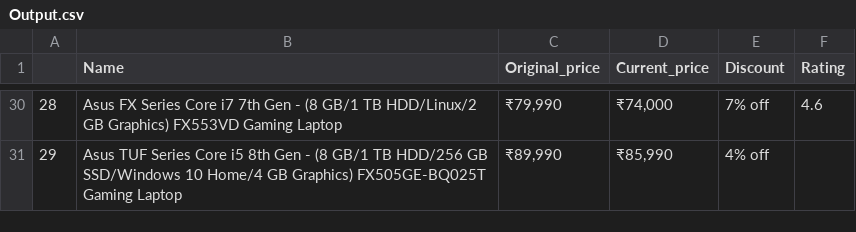
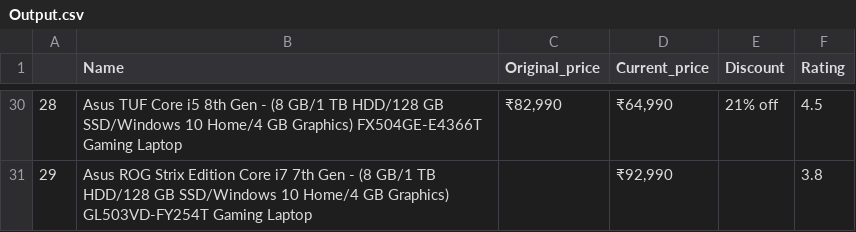
Before and after one commit to arslanali0029/Checking_FlipKart_Laptop_Scraping, a CSV file: Output.csv, drawn as a sheet; only a part is shown, gaps mark what is left out; the diff covers the shown part only.

```diff
--- a/Output.csv
+++ b/Output.csv
@@ -30,2 +30,2 @@
-28,Asus FX Series Core i7 7th Gen - (8 GB/1 TB HDD/Linux/2 GB Graphics) FX553VD Gaming Laptop,"₹79,990","₹74,000",7% off,4.6
-29,Asus TUF Series Core i5 8th Gen - (8 GB/1 TB HDD/256 GB SSD/Windows 10 Home/4 GB Graphics) FX505GE-BQ025T Gaming Laptop,"₹89,990","₹85,990",4% off,
+28,Asus TUF Core i5 8th Gen - (8 GB/1 TB HDD/128 GB SSD/Windows 10 Home/4 GB Graphics) FX504GE-E4366T Gaming Laptop,"₹82,990","₹64,990",21% off,4.5
+29,Asus ROG Strix Edition Core i7 7th Gen - (8 GB/1 TB HDD/128 GB SSD/Windows 10 Home/4 GB Graphics) GL503VD-FY254T Gaming Laptop,,"₹92,990",,3.8
```
Also changed, not shown: 118 edited cells elsewhere in this file, 1 other file.
